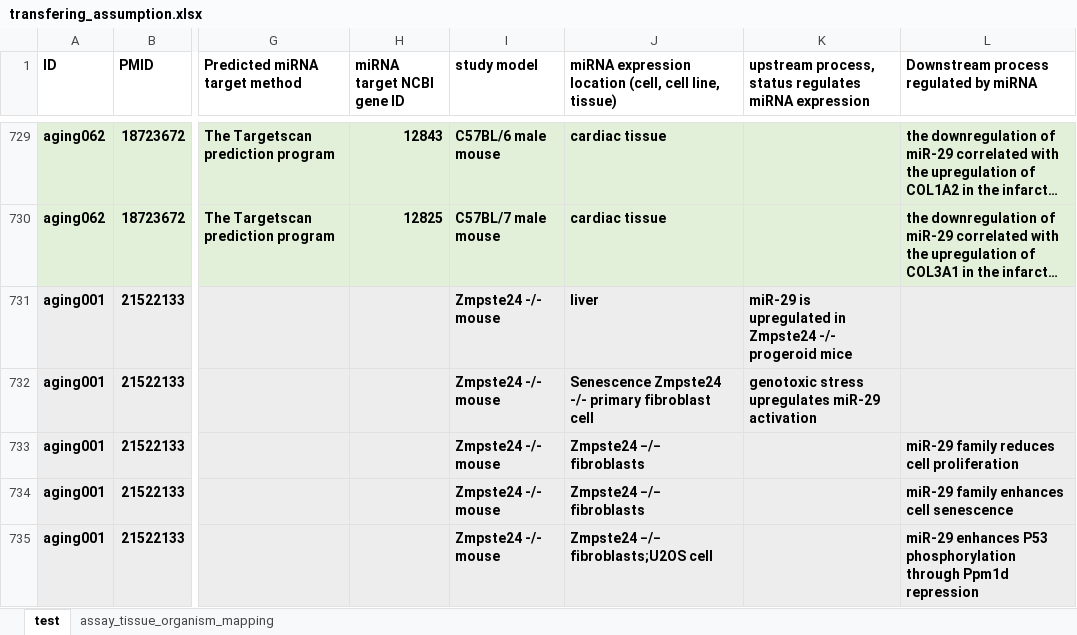
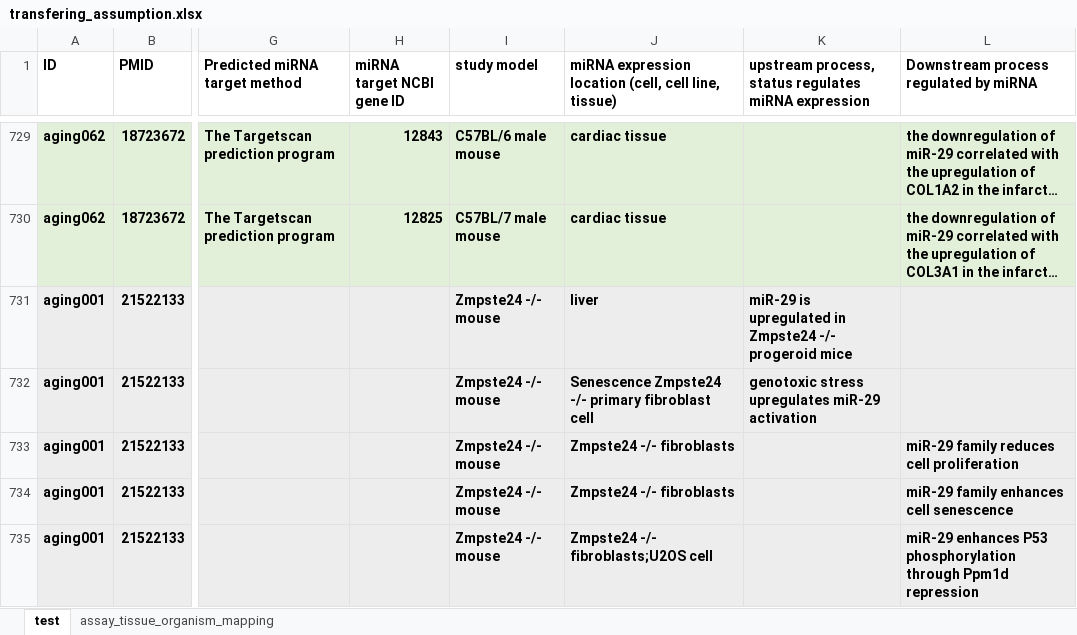
Before and after one commit to miraging/MIAGO, an Excel workbook: miago/docs/data/transfering_assumption.xlsx, sheet test, drawn as a sheet; only a part is shown, gaps mark what is left out; long unchanged cells end in …; values as stored, in another font and other column widths than the file's, no borders; the diff covers the shown part only; the diff names each change by its address in the sheet, - before the commit and + after, or states it on an @@ line.

Commit message:
The tissue study model instances are generated. Set up the invidual ID starting from 10620. Resolved the coexpression conclusion redundant problem.

```diff
--- a/miago/docs/data/transfering_assumption.xlsx (sheet test)
+++ b/miago/docs/data/transfering_assumption.xlsx (sheet test)
-J733:J734: Zmpste24 −/− fibroblasts
+J733:J734: Zmpste24 -/- fibroblasts
-J735: Zmpste24 −/− fibroblasts;U2OS cell
+J735: Zmpste24 -/- fibroblasts;U2OS cell
```
Also changed, not shown: 10 edited cells elsewhere in this sheet, miago/docs/data/conclusion_assay_query.xlsx, 12 other files.
